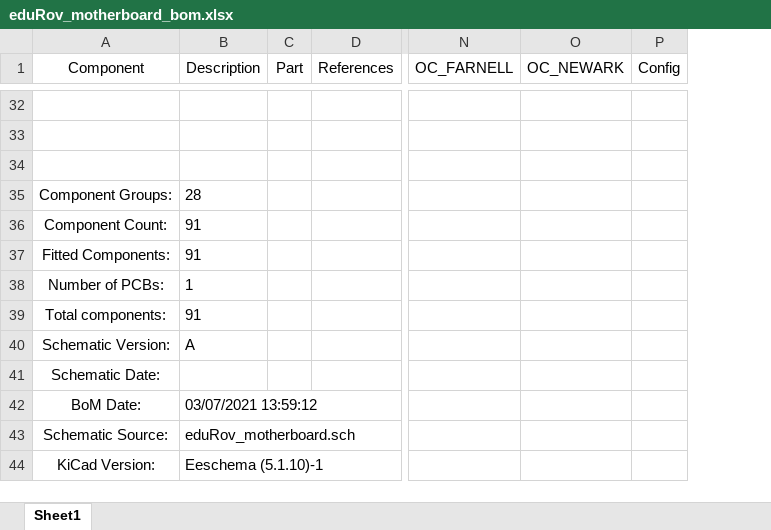
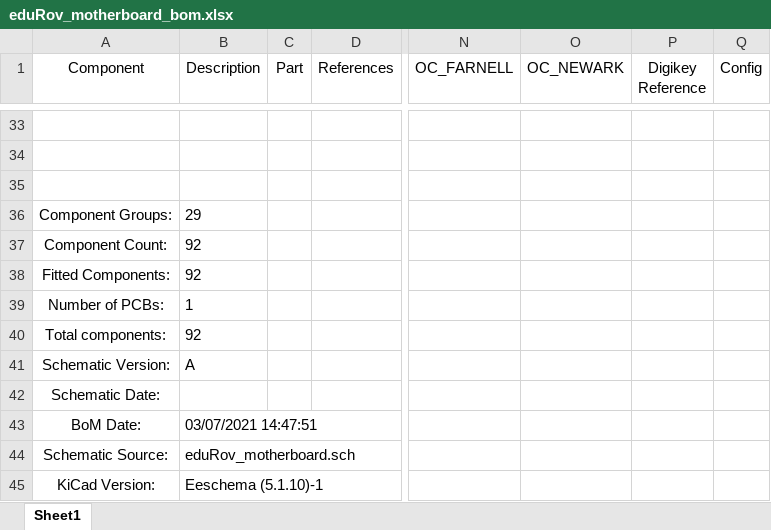
Before and after one commit to simtind/edu-rover2-pcb, an Excel workbook: pcb/EduRov-motherboard/eduRov_motherboard_bom.xlsx, sheet Sheet1, drawn as a sheet; only a part is shown, gaps mark what is left out; values as stored, in another font and other column widths than the file's, no borders; addresses are those after the commit; the diff covers the shown part only; the diff names each change by its address in the sheet, - before the commit and + after, or states it on an @@ line.

```diff
--- a/pcb/EduRov-motherboard/eduRov_motherboard_bom.xlsx (sheet Sheet1)
+++ b/pcb/EduRov-motherboard/eduRov_motherboard_bom.xlsx (sheet Sheet1)
+column P (Digikey Reference), empty
-B36 (Description): 28
+B36 (Description): 29
-B37:B38 (Description): 91
+B37:B38 (Description): 92
-B40 (Description): 91
+B40 (Description): 92
-B43 (Description): 03/07/2021 13:59:12
+B43 (Description): 03/07/2021 14:47:51
```
Also changed, not shown: 1 added row, 13 edited cells and row numbers in column A elsewhere in this sheet, 2 other files.
